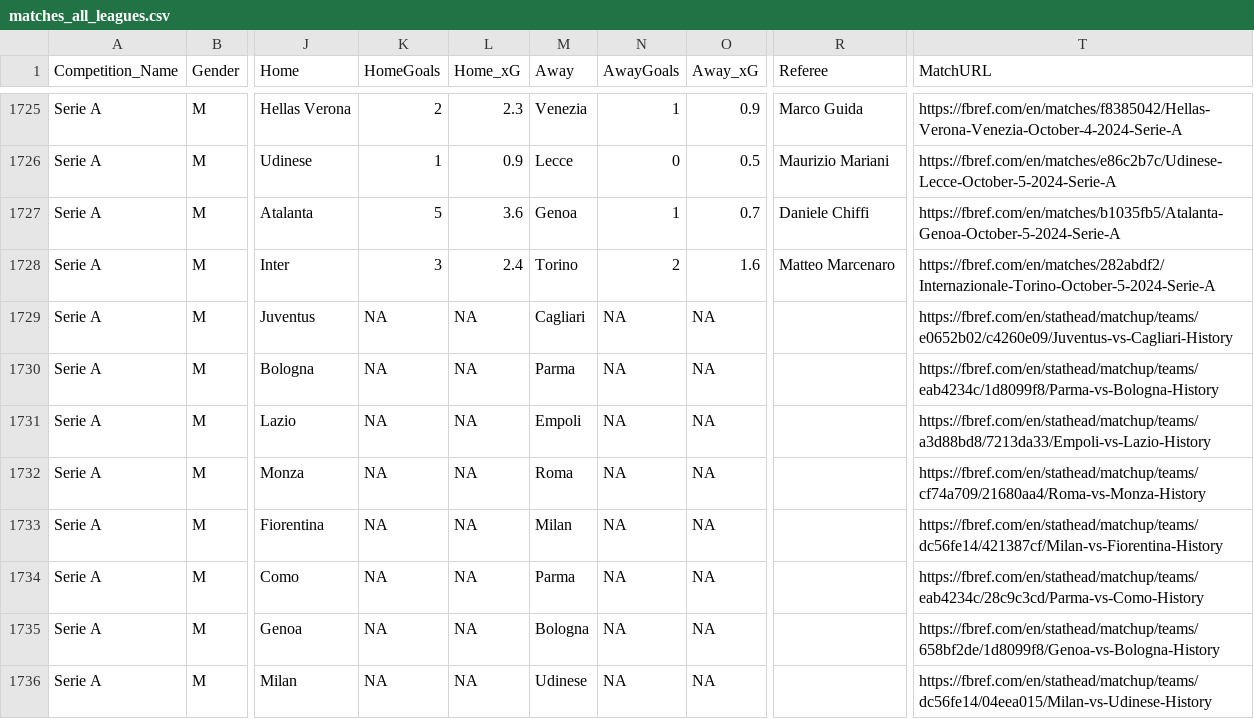
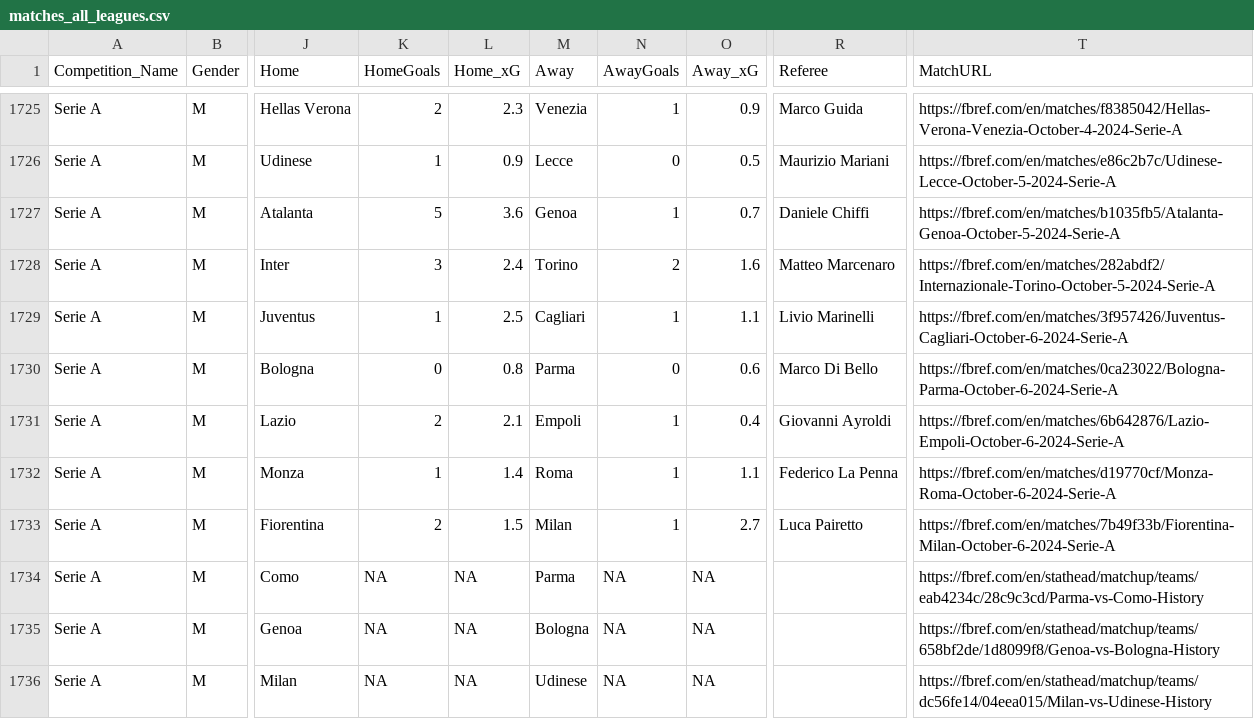
Before and after one commit to steodose/club-elo, a CSV file: matches_all_leagues.csv, drawn as a sheet; only a part is shown, gaps mark what is left out; the diff covers the shown part only; the diff names each change by its address in the sheet, - before the commit and + after, or states it on an @@ line.

```diff
--- a/matches_all_leagues.csv
+++ b/matches_all_leagues.csv
-K1729 (HomeGoals): NA
+K1729 (HomeGoals): 1
-L1729 (Home_xG): NA
+L1729 (Home_xG): 2.5
-N1729 (AwayGoals): NA
+N1729 (AwayGoals): 1
-O1729 (Away_xG): NA
+O1729 (Away_xG): 1.1
-R1729 (Referee): (empty)
+R1729 (Referee): Livio Marinelli
-T1729 (MatchURL): https://fbref.com/en/stathead/matchup/teams/e0652b02/c4260e09/Juventus-vs-Cagliari-History
+T1729 (MatchURL): https://fbref.com/en/matches/3f957426/Juventus-Cagliari-October-6-2024-Serie-A
-K1730 (HomeGoals): NA
+K1730 (HomeGoals): 0
-L1730 (Home_xG): NA
+L1730 (Home_xG): 0.8
-N1730 (AwayGoals): NA
+N1730 (AwayGoals): 0
-O1730 (Away_xG): NA
+O1730 (Away_xG): 0.6
-R1730 (Referee): (empty)
+R1730 (Referee): Marco Di Bello
-T1730 (MatchURL): https://fbref.com/en/stathead/matchup/teams/eab4234c/1d8099f8/Parma-vs-Bologna-History
+T1730 (MatchURL): https://fbref.com/en/matches/0ca23022/Bologna-Parma-October-6-2024-Serie-A
-K1731 (HomeGoals): NA
+K1731 (HomeGoals): 2
-L1731 (Home_xG): NA
+L1731 (Home_xG): 2.1
-N1731:N1733 (AwayGoals): NA
+N1731:N1733 (AwayGoals): 1
-O1731 (Away_xG): NA
+O1731 (Away_xG): 0.4
-R1731 (Referee): (empty)
+R1731 (Referee): Giovanni Ayroldi
-T1731 (MatchURL): https://fbref.com/en/stathead/matchup/teams/a3d88bd8/7213da33/Empoli-vs-Lazio-History
+T1731 (MatchURL): https://fbref.com/en/matches/6b642876/Lazio-Empoli-October-6-2024-Serie-A
-K1732 (HomeGoals): NA
+K1732 (HomeGoals): 1
-L1732 (Home_xG): NA
+L1732 (Home_xG): 1.4
-O1732 (Away_xG): NA
+O1732 (Away_xG): 1.1
-R1732 (Referee): (empty)
+R1732 (Referee): Federico La Penna
-T1732 (MatchURL): https://fbref.com/en/stathead/matchup/teams/cf74a709/21680aa4/Roma-vs-Monza-History
+T1732 (MatchURL): https://fbref.com/en/matches/d19770cf/Monza-Roma-October-6-2024-Serie-A
-K1733 (HomeGoals): NA
+K1733 (HomeGoals): 2
-L1733 (Home_xG): NA
+L1733 (Home_xG): 1.5
-O1733 (Away_xG): NA
+O1733 (Away_xG): 2.7
-R1733 (Referee): (empty)
+R1733 (Referee): Luca Pairetto
-T1733 (MatchURL): https://fbref.com/en/stathead/matchup/teams/dc56fe14/421387cf/Milan-vs-Fiorentina-History
+T1733 (MatchURL): https://fbref.com/en/matches/7b49f33b/Fiorentina-Milan-October-6-2024-Serie-A
```
Also changed, not shown: 99 edited cells elsewhere in this file.
